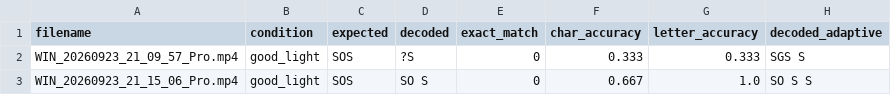
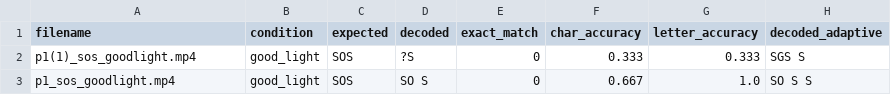
Before and after one commit to Kunjalmahajan02/Blink-to-Morse, a CSV file: eval_videos/results.csv, drawn as a sheet; only a part is shown; the diff names each change by its address in the sheet, - before the commit and + after, or states it on an @@ line.

Commit message:
Evaluation: new test videos and labels

```diff
--- a/eval_videos/results.csv
+++ b/eval_videos/results.csv
-A2 (filename): WIN_20260923_21_09_57_Pro.mp4
+A2 (filename): p1(1)_sos_goodlight.mp4
-A3 (filename): WIN_20260923_21_15_06_Pro.mp4
+A3 (filename): p1_sos_goodlight.mp4
```
Also changed, not shown: 6 other files.
